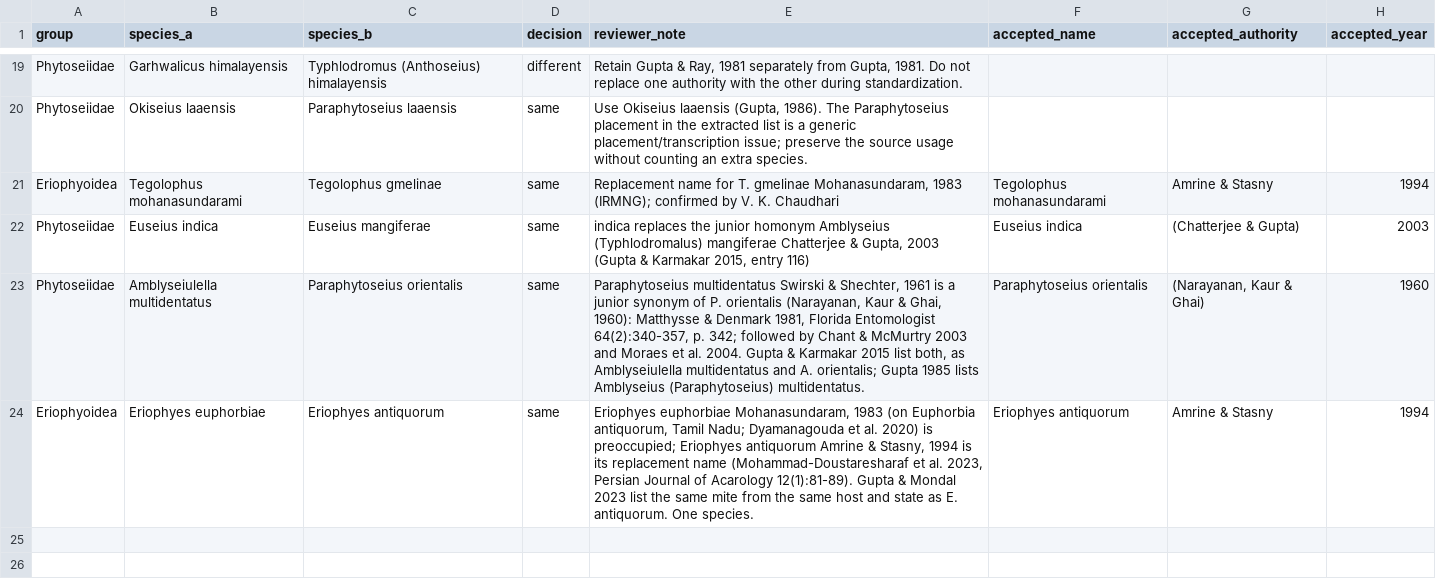
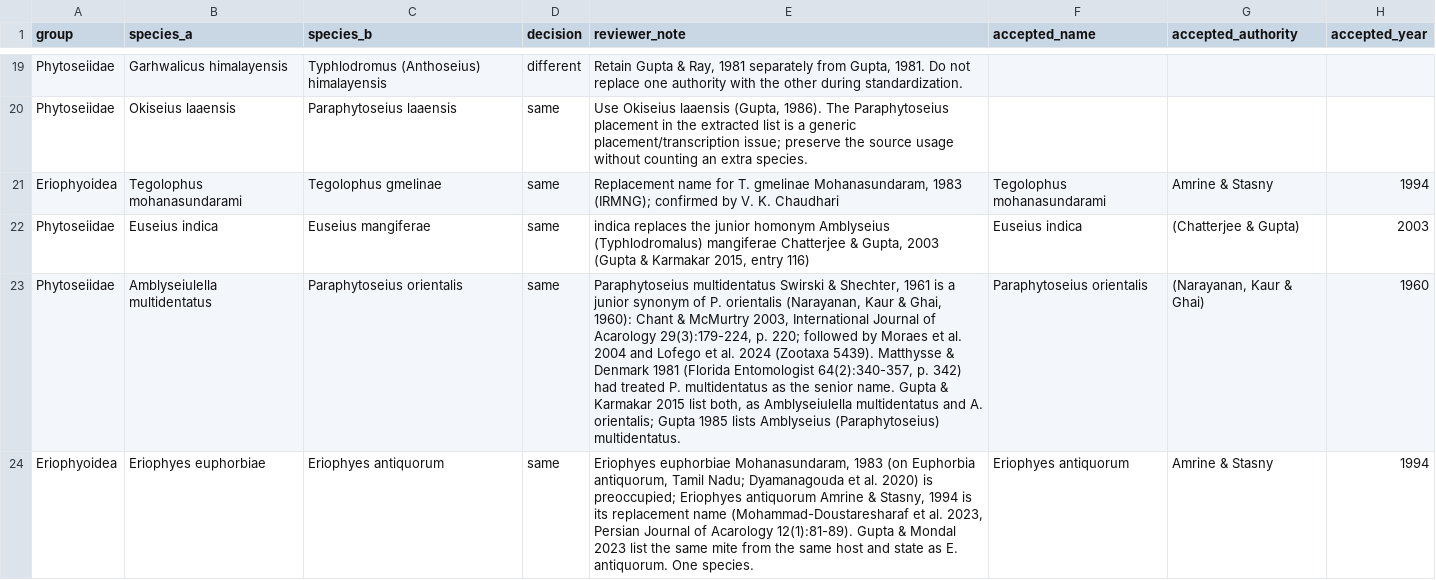
Before and after one commit to vkcvaibhav-eng/india-agri-mite-coi, a CSV file: data/checklist/duplicate_review.csv, drawn as a sheet; only a part is shown, gaps mark what is left out; the diff names each change by its address in the sheet, - before the commit and + after, or states it on an @@ line.

```diff
--- a/data/checklist/duplicate_review.csv
+++ b/data/checklist/duplicate_review.csv
-E23 (reviewer_note): …Ghai, 1960): Matthysse & Denmark 1981, Florida Entomologist 64(2):340-357, p. 342; followed by Chant & McMurtry 2003 and Moraes et al. 2004. Gupta &…
+E23 (reviewer_note): …Ghai, 1960): Chant & McMurtry 2003, International Journal of Acarology 29(3):179-224, p. 220; followed by Moraes et al. 2004 and Lofego et al. 2024 (Zootaxa 5439). Matthysse & Denmark 1981 (Florida Entomologist 64(2):340-357, p. 342) had treated P. multidentatus as the senior name. Gupta &…
```
Also changed, not shown: 2 other files.
